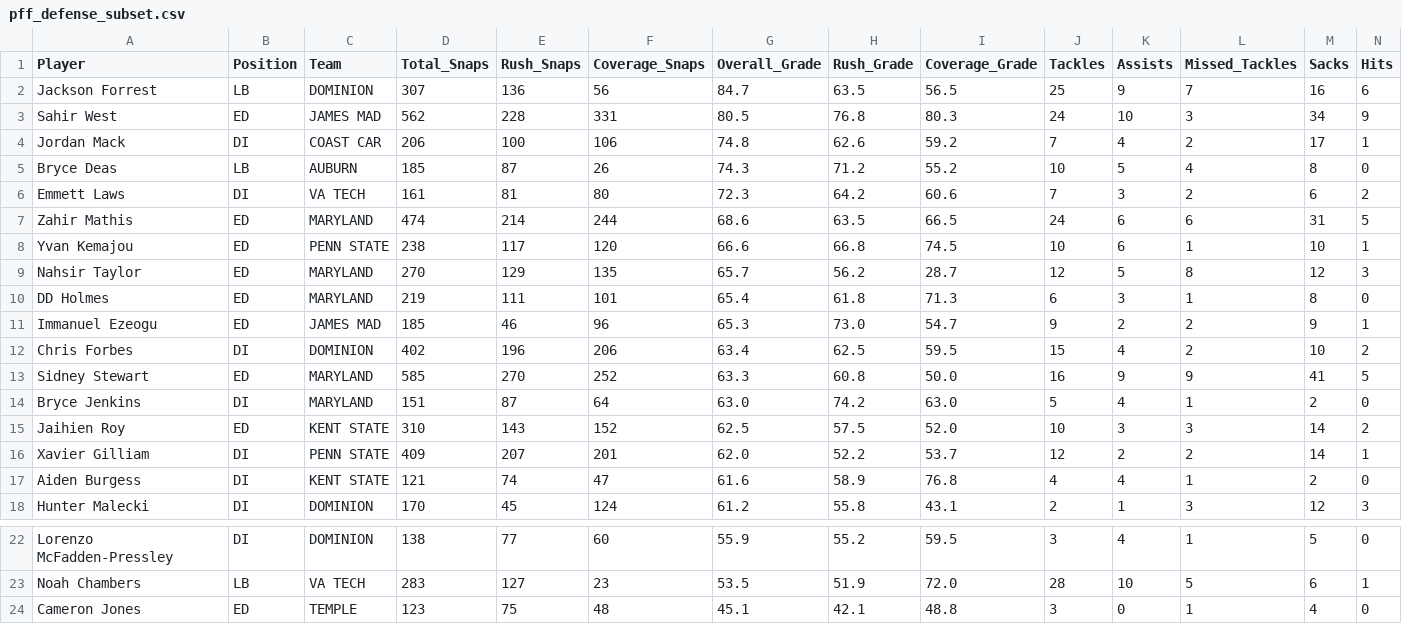
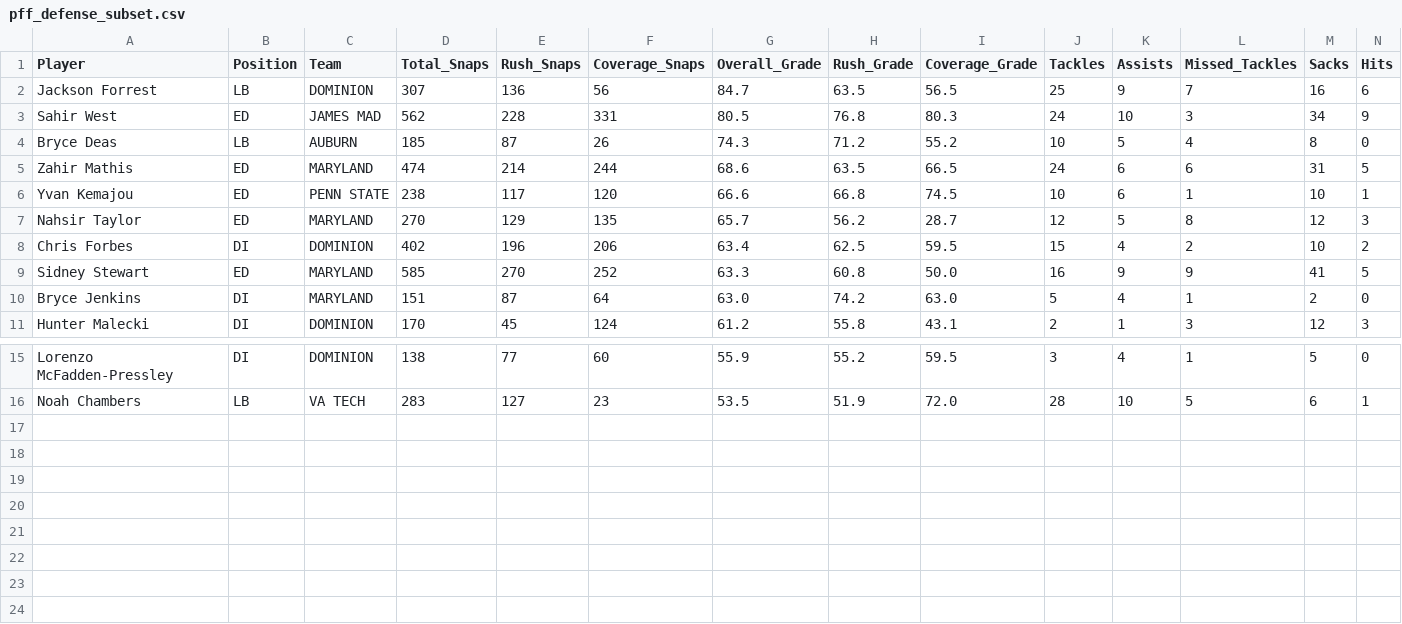
Before and after one commit to benberinsky/uva_sports_front7, a CSV file: pff_defense_subset.csv, drawn as a sheet; only a part is shown, gaps mark what is left out; rows hold the shown columns only; the diff names each change by its address in the sheet, - before the commit and + after, or states it on an @@ line.

Commit message:
adding updated dataset and notebook

```diff
--- a/pff_defense_subset.csv
+++ b/pff_defense_subset.csv
-row 4: Jordan Mack | DI | COAST CAR | 206 | 100 | 106 | 74.8 | 62.6 | 59.2 | 7 | 4 | 2 | 17 | 1
-row 6: Emmett Laws | DI | VA TECH | 161 | 81 | 80 | 72.3 | 64.2 | 60.6 | 7 | 3 | 2 | 6 | 2
-row 10: DD Holmes | ED | MARYLAND | 219 | 111 | 101 | 65.4 | 61.8 | 71.3 | 6 | 3 | 1 | 8 | 0
-row 11: Immanuel Ezeogu | ED | JAMES MAD | 185 | 46 | 96 | 65.3 | 73.0 | 54.7 | 9 | 2 | 2 | 9 | 1
-row 15: Jaihien Roy | ED | KENT STATE | 310 | 143 | 152 | 62.5 | 57.5 | 52.0 | 10 | 3 | 3 | 14 | 2
-row 16: Xavier Gilliam | DI | PENN STATE | 409 | 207 | 201 | 62.0 | 52.2 | 53.7 | 12 | 2 | 2 | 14 | 1
-row 17: Aiden Burgess | DI | KENT STATE | 121 | 74 | 47 | 61.6 | 58.9 | 76.8 | 4 | 4 | 1 | 2 | 0
-row 24: Cameron Jones | ED | TEMPLE | 123 | 75 | 48 | 45.1 | 42.1 | 48.8 | 3 | 0 | 1 | 4 | 0
```
